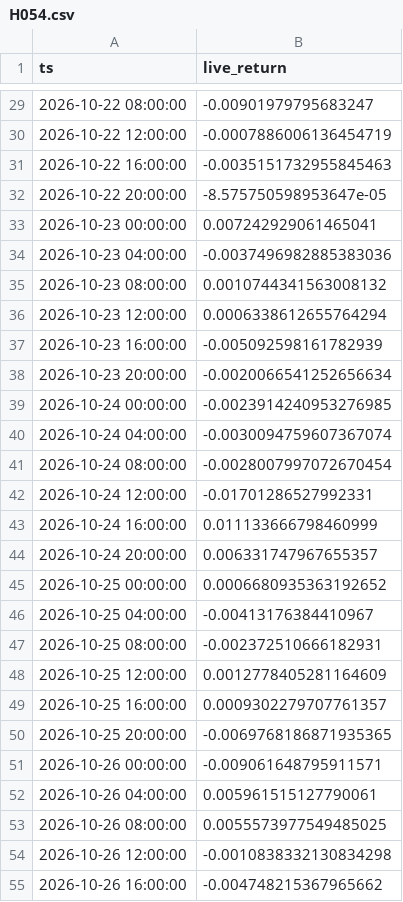
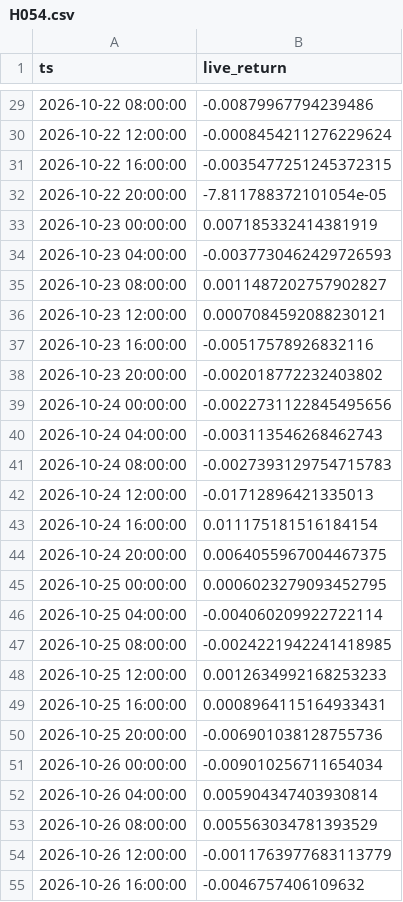
Before and after one commit to evsayar33-oss/quant_superlab, a CSV file: decisions/live/H054.csv, drawn as a sheet; only a part is shown, gaps mark what is left out; the diff covers the shown part only.

```diff
--- a/decisions/live/H054.csv
+++ b/decisions/live/H054.csv
@@ -29,27 +29,27 @@ ts,live_return
-2026-10-22 08:00:00,-0.00901979795683247
-2026-10-22 12:00:00,-0.0007886006136454719
-2026-10-22 16:00:00,-0.0035151732955845463
-2026-10-22 20:00:00,-8.575750598953647e-05
-2026-10-23 00:00:00,0.007242929061465041
-2026-10-23 04:00:00,-0.0037496982885383036
-2026-10-23 08:00:00,0.0010744341563008132
-2026-10-23 12:00:00,0.0006338612655764294
-2026-10-23 16:00:00,-0.005092598161782939
-2026-10-23 20:00:00,-0.0020066541252656634
-2026-10-24 00:00:00,-0.0023914240953276985
-2026-10-24 04:00:00,-0.0030094759607367074
-2026-10-24 08:00:00,-0.0028007997072670454
-2026-10-24 12:00:00,-0.01701286527992331
-2026-10-24 16:00:00,0.011133666798460999
-2026-10-24 20:00:00,0.006331747967655357
-2026-10-25 00:00:00,0.0006680935363192652
-2026-10-25 04:00:00,-0.00413176384410967
-2026-10-25 08:00:00,-0.002372510666182931
-2026-10-25 12:00:00,0.0012778405281164609
-2026-10-25 16:00:00,0.0009302279707761357
-2026-10-25 20:00:00,-0.0069768186871935365
-2026-10-26 00:00:00,-0.009061648795911571
-2026-10-26 04:00:00,0.005961515127790061
-2026-10-26 08:00:00,0.0055573977549485025
-2026-10-26 12:00:00,-0.0010838332130834298
-2026-10-26 16:00:00,-0.004748215367965662
+2026-10-22 08:00:00,-0.00879967794239486
+2026-10-22 12:00:00,-0.0008454211276229624
+2026-10-22 16:00:00,-0.0035477251245372315
+2026-10-22 20:00:00,-7.811788372101054e-05
+2026-10-23 00:00:00,0.007185332414381919
+2026-10-23 04:00:00,-0.0037730462429726593
+2026-10-23 08:00:00,0.0011487202757902827
+2026-10-23 12:00:00,0.0007084592088230121
+2026-10-23 16:00:00,-0.00517578926832116
+2026-10-23 20:00:00,-0.002018772232403802
+2026-10-24 00:00:00,-0.0022731122845495656
+2026-10-24 04:00:00,-0.003113546268462743
+2026-10-24 08:00:00,-0.0027393129754715783
+2026-10-24 12:00:00,-0.01712896421335013
+2026-10-24 16:00:00,0.011175181516184154
+2026-10-24 20:00:00,0.0064055967004467375
+2026-10-25 00:00:00,0.0006023279093452795
+2026-10-25 04:00:00,-0.004060209922722114
+2026-10-25 08:00:00,-0.0024221942241418985
+2026-10-25 12:00:00,0.0012634992168253233
+2026-10-25 16:00:00,0.0008964115164933431
+2026-10-25 20:00:00,-0.006901038128755736
+2026-10-26 00:00:00,-0.009010256711654034
+2026-10-26 04:00:00,0.005904347403930814
+2026-10-26 08:00:00,0.005563034781393529
+2026-10-26 12:00:00,-0.0011763977683113779
+2026-10-26 16:00:00,-0.0046757406109632
```
Also changed, not shown: 19 added rows and 51 edited cells elsewhere in this file, decisions/live/H052.csv, 2 other files.
